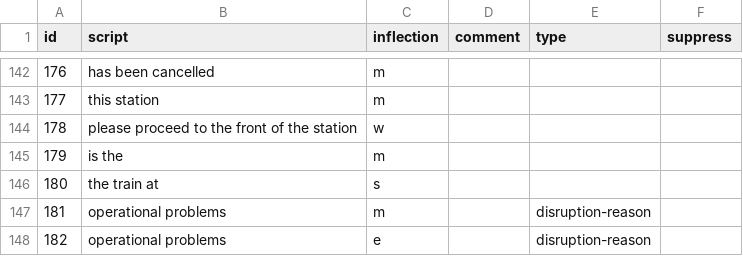
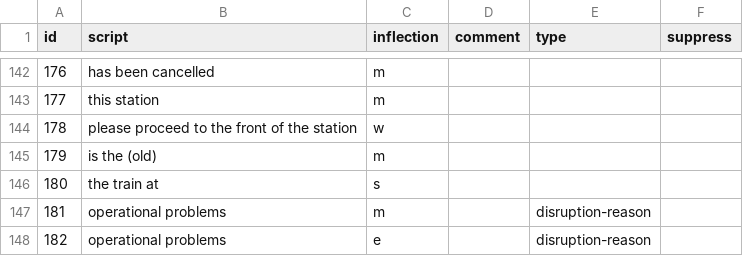
Before and after one commit to Rail-Announcements/ketech-llpa-announcements, a CSV file: Female1_transcriptions.csv, drawn as a sheet; only a part is shown, gaps mark what is left out.

Commit message:
chore: mark celia is the as old

```diff
--- a/Female1_transcriptions.csv
+++ b/Female1_transcriptions.csv
@@ -144,3 +144,3 @@ id,script,inflection,comment,type,suppress
 178,please proceed to the front of the station,w,,,
-179,is the,m,,,
+179,is the (old),m,,,
 180,the train at,s,,,
```
